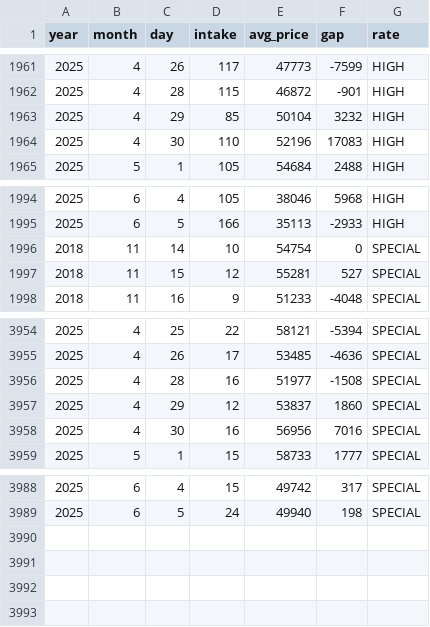
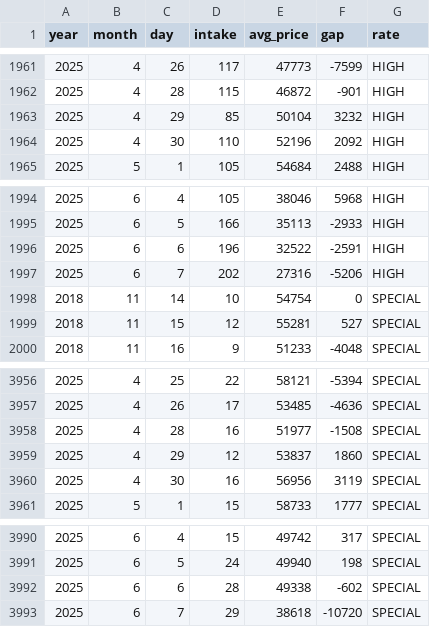
Before and after one commit to Cha-nu/Justick_system, a CSV file: Data/potato_separated.csv, drawn as a sheet; only a part is shown, gaps mark what is left out.

Commit message:
[update] data

```diff
--- a/Data/potato_separated.csv
+++ b/Data/potato_separated.csv
@@ -1963,3 +1963,3 @@ year,month,day,intake,avg_price,gap,rate
 2025,4,29,85,50104,3232,HIGH
-2025,4,30,110,52196,17083,HIGH
+2025,4,30,110,52196,2092,HIGH
 2025,5,1,105,54684,2488,HIGH
@@ -1995,2 +1995,4 @@ year,month,day,intake,avg_price,gap,rate
 2025,6,5,166,35113,-2933,HIGH
+2025,6,6,196,32522,-2591,HIGH
+2025,6,7,202,27316,-5206,HIGH
 2018,11,14,10,54754,0,SPECIAL
@@ -3957,3 +3959,3 @@ year,month,day,intake,avg_price,gap,rate
 2025,4,29,12,53837,1860,SPECIAL
-2025,4,30,16,56956,7016,SPECIAL
+2025,4,30,16,56956,3119,SPECIAL
 2025,5,1,15,58733,1777,SPECIAL
@@ -3989 +3991,3 @@ year,month,day,intake,avg_price,gap,rate
 2025,6,5,24,49940,198,SPECIAL
+2025,6,6,28,49338,-602,SPECIAL
+2025,6,7,29,38618,-10720,SPECIAL
```
Also changed, not shown: Data/cabbage_separated.csv, Data/onion_separated.csv, 3 other files.
